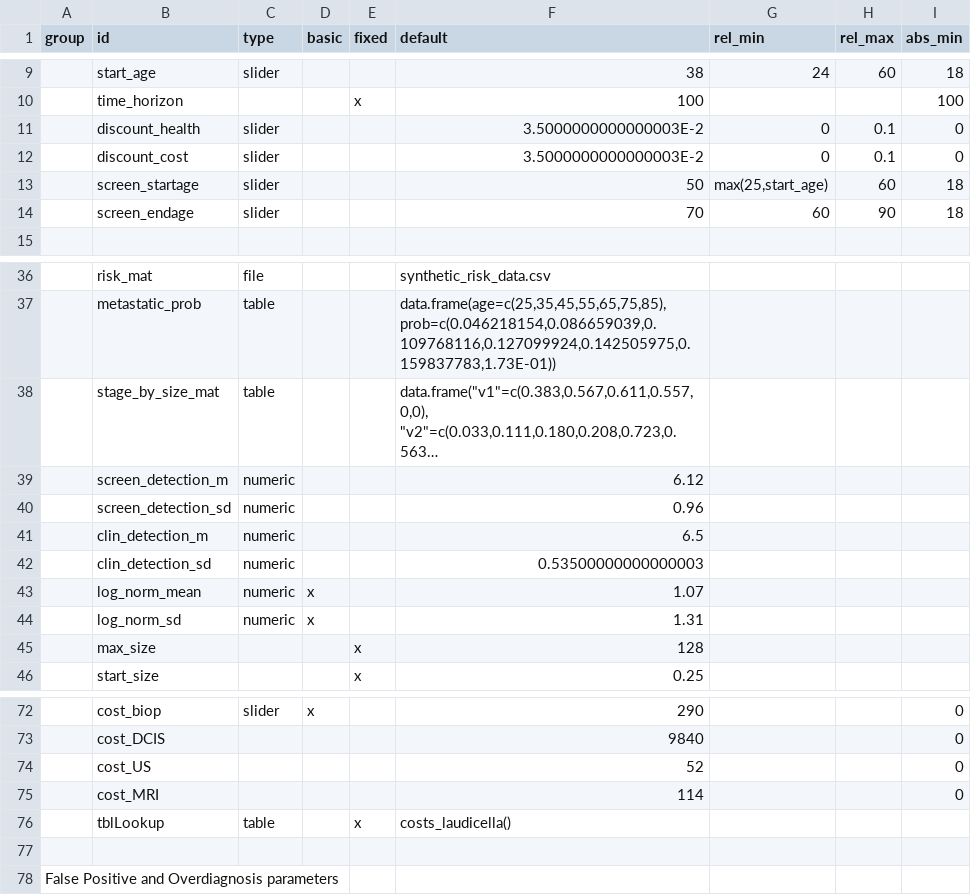
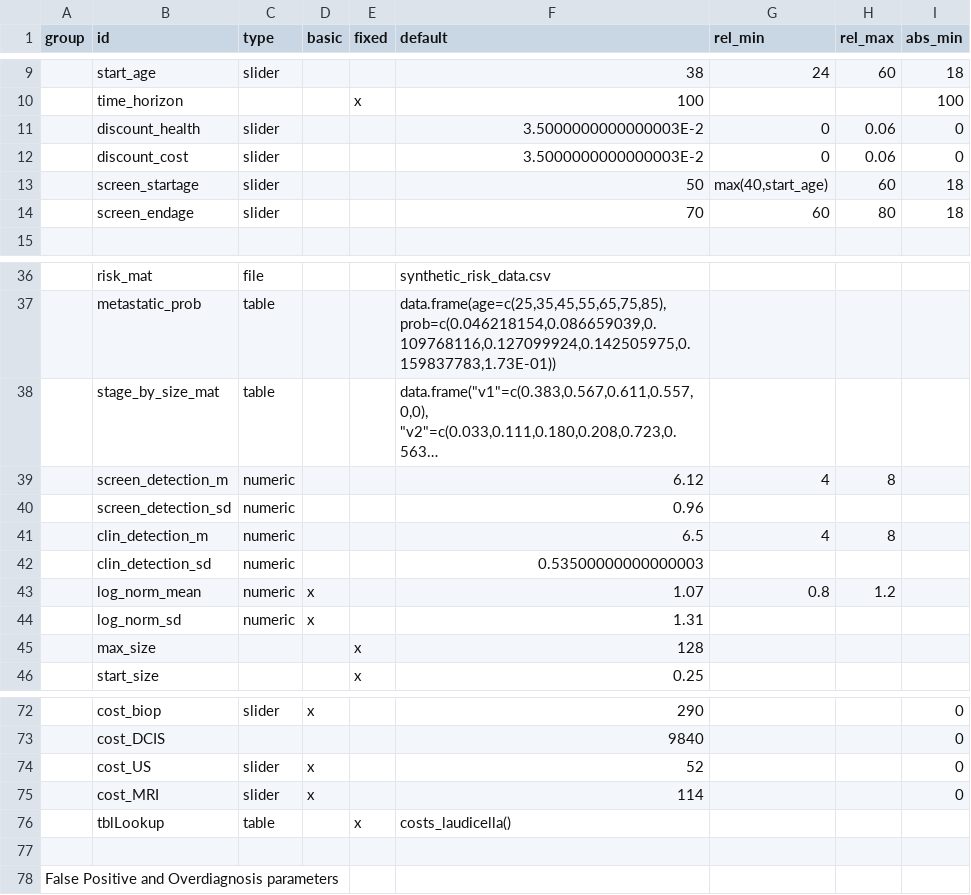
Before and after one commit to UoMResearchIT/MANC-RISK-SCREEN, a CSV file: data-raw/input_config.csv, drawn as a sheet; only a part is shown, gaps mark what is left out; long unchanged cells end in …; the diff names each change by its address in the sheet, - before the commit and + after, or states it on an @@ line.

Commit message:
Add Qualy & Cost model output plots, bug fixes and config table update.

```diff
--- a/data-raw/input_config.csv
+++ b/data-raw/input_config.csv
-H11:H12 (rel_max): 0.1
+H11:H12 (rel_max): 0.06
-G13 (rel_min): max(25,start_age)
+G13 (rel_min): max(40,start_age)
-H14 (rel_max): 90
+H14 (rel_max): 80
-G39 (rel_min): (empty)
+G39 (rel_min): 4
-H39 (rel_max): (empty)
+H39 (rel_max): 8
-G41 (rel_min): (empty)
+G41 (rel_min): 4
-H41 (rel_max): (empty)
+H41 (rel_max): 8
-G43 (rel_min): (empty)
+G43 (rel_min): 0.8
-H43 (rel_max): (empty)
+H43 (rel_max): 1.2
-C74:C75 (type): (empty)
+C74:C75 (type): slider
-D74:D75 (basic): (empty)
+D74:D75 (basic): x
```
Also changed, not shown: 9 other files.
